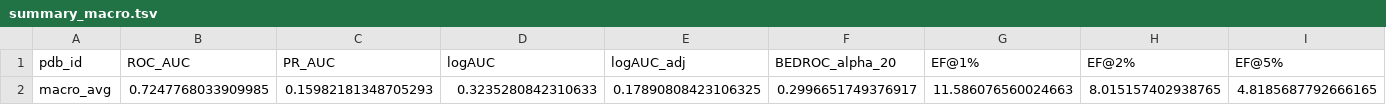
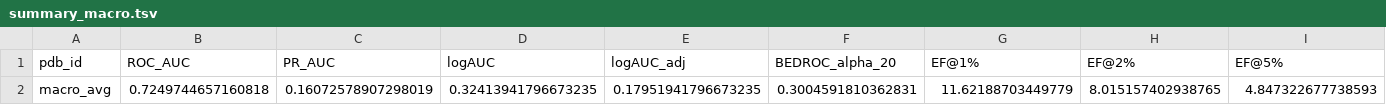
Before and after one commit to VSAtlas/Protein-Atlas, a TSV file: analysis/out/summary_macro.tsv, drawn as a sheet; only a part is shown; removed rows and columns are numbered as before the commit, all else as after; rows hold the shown columns only; the diff names each change by its address in the sheet, - before the commit and + after, or states it on an @@ line.

```diff
--- a/analysis/out/summary_macro.tsv
+++ b/analysis/out/summary_macro.tsv
-row 2: macro_avg | 0.7247768033909985 | 0.15982181348705293 | 0.3235280842310633 | 0.17890808423106325 | 0.2996651749376917 | 11.586076560024663 | 8.015157402938765 | 4.8185687792666165
+row 2: macro_avg | 0.7249744657160818 | 0.16072578907298019 | 0.32413941796673235 | 0.17951941796673235 | 0.3004591810362831 | 11.62188703449779 | 8.015157402938765 | 4.847322677738593
```
Also changed, not shown: analysis/out/3G0E/metrics.tsv, analysis/out/4GRL/metrics.tsv, 19 other files.
